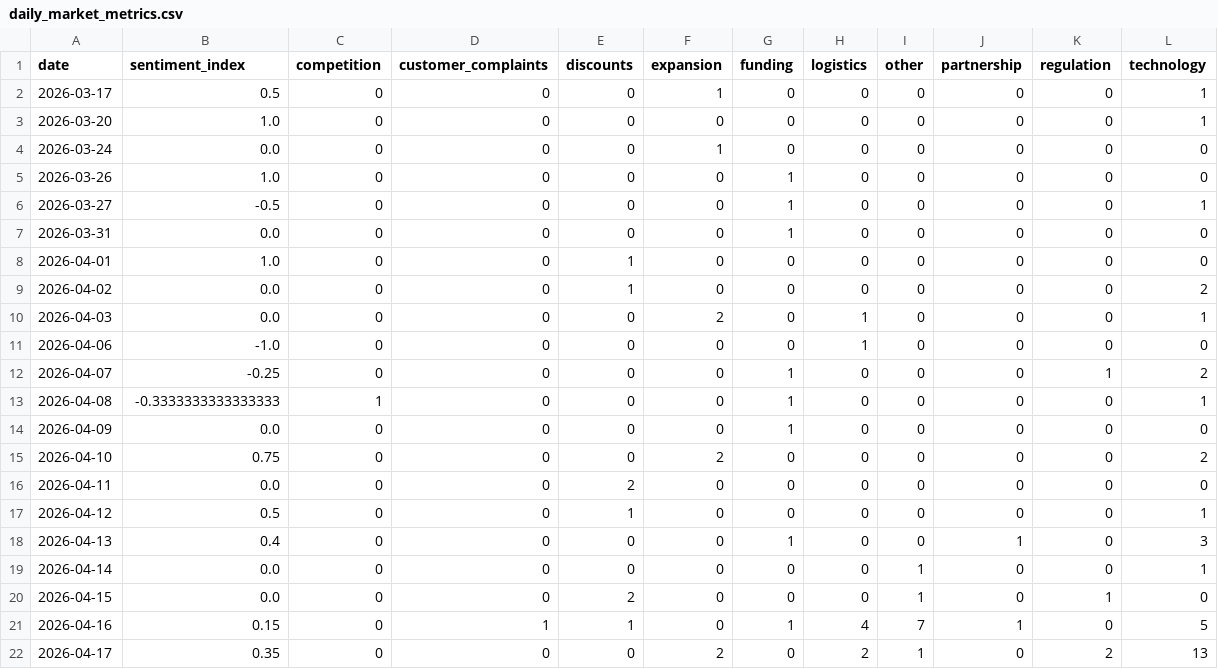
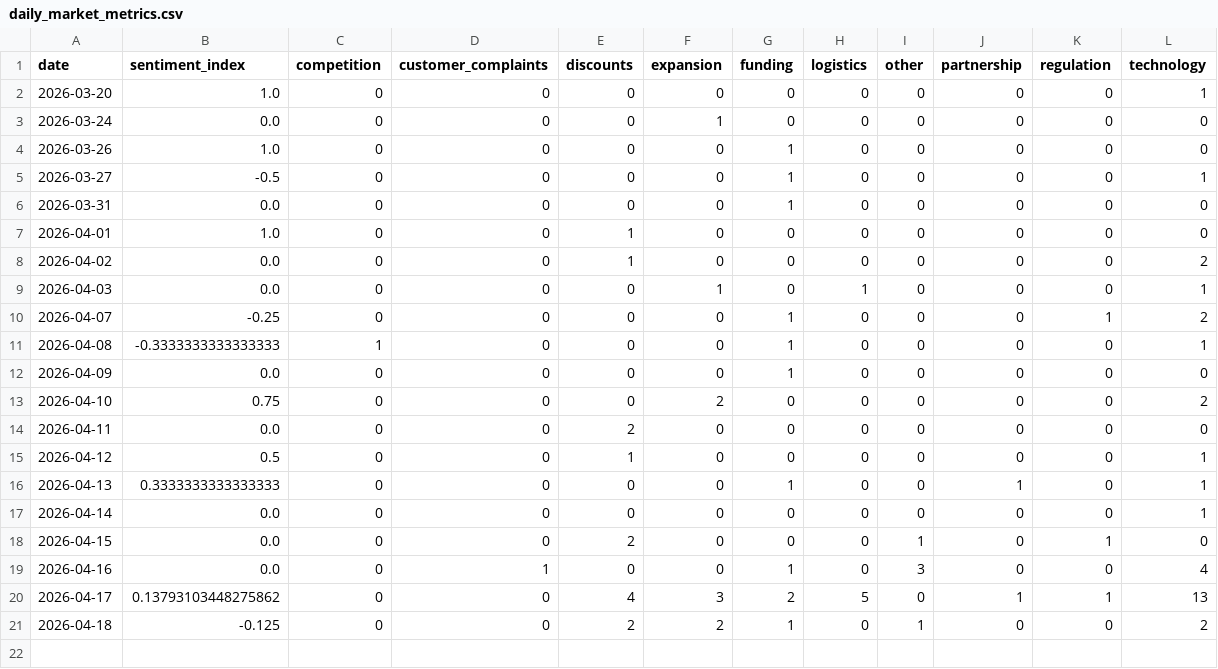
Before and after one commit to 2310Gayatri/AI-Ecommerce-Trend-Forecaster, a CSV file: data/processed/daily_market_metrics.csv, drawn as a sheet.

```diff
--- a/data/processed/daily_market_metrics.csv
+++ b/data/processed/daily_market_metrics.csv
@@ -1,3 +1,2 @@
 date,sentiment_index,competition,customer_complaints,discounts,expansion,funding,logistics,other,partnership,regulation,technology
-2026-03-17,0.5,0,0,0,1,0,0,0,0,0,1
 2026-03-20,1.0,0,0,0,0,0,0,0,0,0,1
@@ -9,4 +8,3 @@ date,sentiment_index,competition,customer_complaints,discounts,expansion,funding
 2026-04-02,0.0,0,0,1,0,0,0,0,0,0,2
-2026-04-03,0.0,0,0,0,2,0,1,0,0,0,1
-2026-04-06,-1.0,0,0,0,0,0,1,0,0,0,0
+2026-04-03,0.0,0,0,0,1,0,1,0,0,0,1
 2026-04-07,-0.25,0,0,0,0,1,0,0,0,1,2
@@ -17,6 +15,7 @@ date,sentiment_index,competition,customer_complaints,discounts,expansion,funding
 2026-04-12,0.5,0,0,1,0,0,0,0,0,0,1
-2026-04-13,0.4,0,0,0,0,1,0,0,1,0,3
-2026-04-14,0.0,0,0,0,0,0,0,1,0,0,1
+2026-04-13,0.3333333333333333,0,0,0,0,1,0,0,1,0,1
+2026-04-14,0.0,0,0,0,0,0,0,0,0,0,1
 2026-04-15,0.0,0,0,2,0,0,0,1,0,1,0
-2026-04-16,0.15,0,1,1,0,1,4,7,1,0,5
-2026-04-17,0.35,0,0,0,2,0,2,1,0,2,13
+2026-04-16,0.0,0,1,0,0,1,0,3,0,0,4
+2026-04-17,0.13793103448275862,0,0,4,3,2,5,0,1,1,13
+2026-04-18,-0.125,0,0,2,2,1,0,1,0,0,2
```
Also changed, not shown: data/processed/brand_daily_metrics.csv, data/processed/market_forecast_history.csv, 1 other file.
